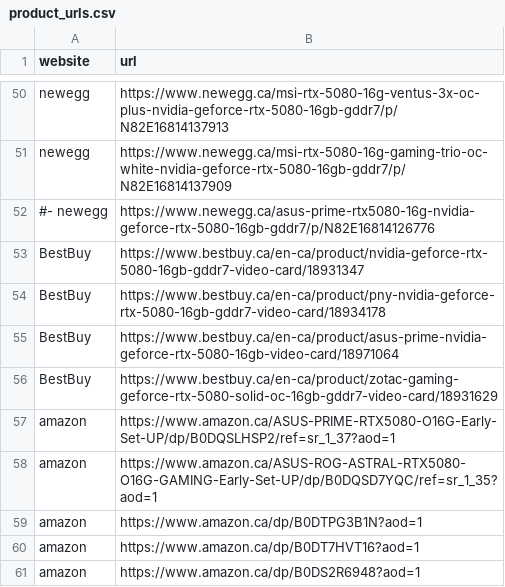
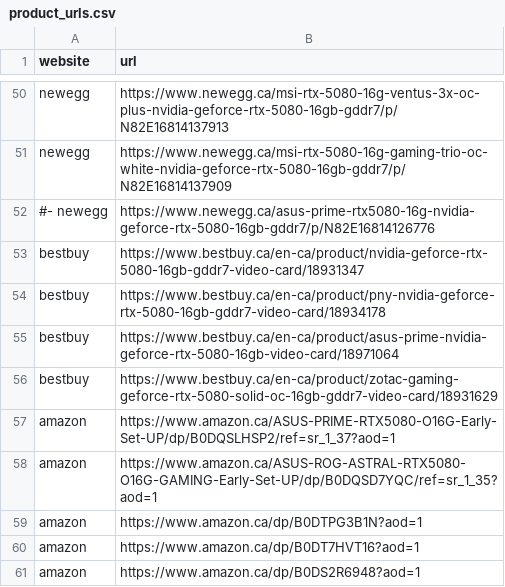
Before and after one commit to OneChanceLance/gpu_stock_checker, a CSV file: product_urls.csv, drawn as a sheet; only a part is shown, gaps mark what is left out; the diff covers the shown part only.

```diff
--- a/product_urls.csv
+++ b/product_urls.csv
@@ -52,6 +52,6 @@ newegg,https://www.newegg.ca/msi-rtx-5080-16g-gaming-trio-oc-white-nvidia-geforc
 #- newegg,https://www.newegg.ca/asus-prime-rtx5080-16g-nvidia-geforce-rtx-5080-16gb-gddr7/p/N82E16814126776
-BestBuy,https://www.bestbuy.ca/en-ca/product/nvidia-geforce-rtx-5080-16gb-gddr7-video-card/18931347
-BestBuy,https://www.bestbuy.ca/en-ca/product/pny-nvidia-geforce-rtx-5080-16gb-gddr7-video-card/18934178
-BestBuy,https://www.bestbuy.ca/en-ca/product/asus-prime-nvidia-geforce-rtx-5080-16gb-video-card/18971064
-BestBuy,https://www.bestbuy.ca/en-ca/product/zotac-gaming-geforce-rtx-5080-solid-oc-16gb-gddr7-video-card/18931629
+bestbuy,https://www.bestbuy.ca/en-ca/product/nvidia-geforce-rtx-5080-16gb-gddr7-video-card/18931347
+bestbuy,https://www.bestbuy.ca/en-ca/product/pny-nvidia-geforce-rtx-5080-16gb-gddr7-video-card/18934178
+bestbuy,https://www.bestbuy.ca/en-ca/product/asus-prime-nvidia-geforce-rtx-5080-16gb-video-card/18971064
+bestbuy,https://www.bestbuy.ca/en-ca/product/zotac-gaming-geforce-rtx-5080-solid-oc-16gb-gddr7-video-card/18931629
 amazon,https://www.amazon.ca/ASUS-PRIME-RTX5080-O16G-Early-Set-UP/dp/B0DQSLHSP2/ref=sr_1_37?aod=1
```
Also changed, not shown: 12 edited cells elsewhere in this file, 4 other files.
